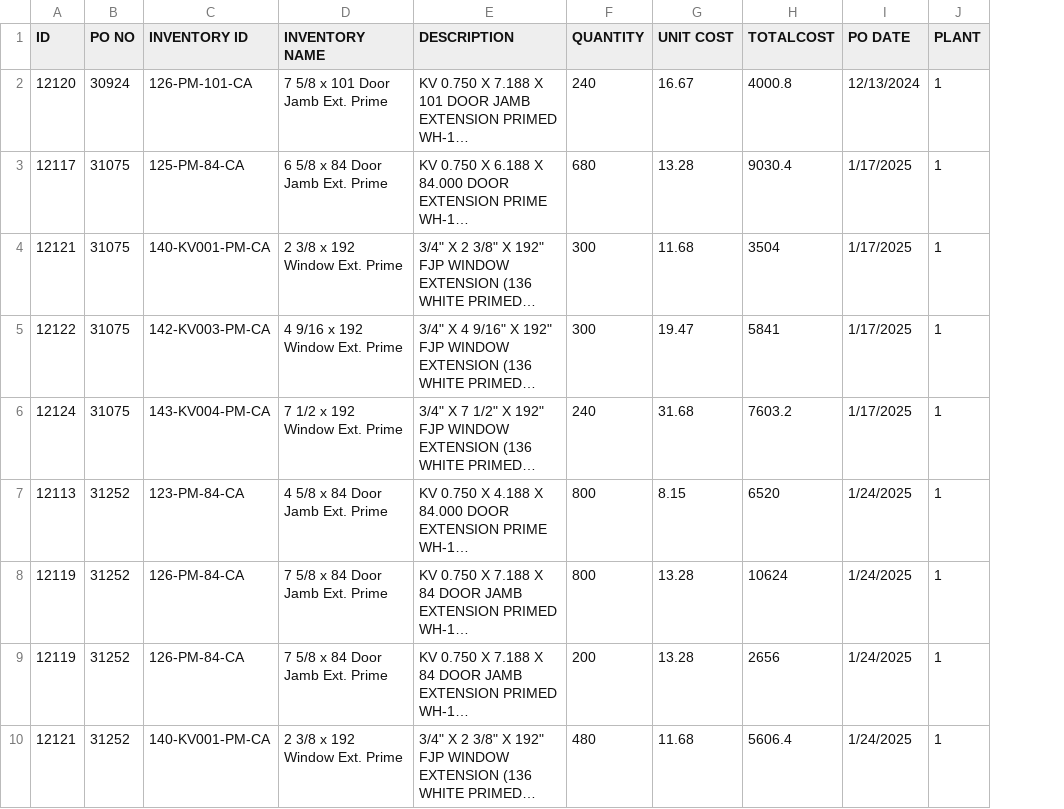
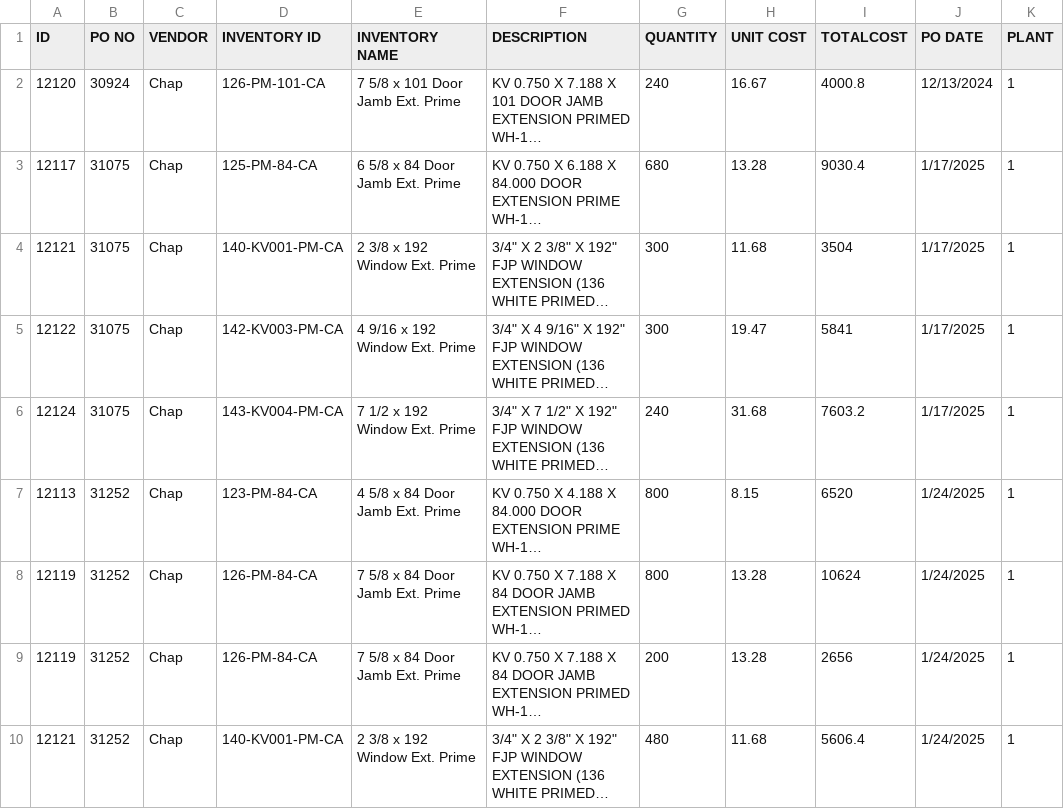
Before and after one commit to LordAlokPortfolio/Universal-Forecasting-Tool, a CSV file: wood purchase data 2025 YTD.csv, drawn as a sheet; only a part is shown; long unchanged cells end in …; the diff names each change by its address in the sheet, - before the commit and + after, or states it on an @@ line.

Commit message:
Update cycle count and purchase history data for wood and paint

```diff
--- a/wood purchase data 2025 YTD.csv
+++ b/wood purchase data 2025 YTD.csv
+column C (VENDOR), rows 2-10: all Chap
```
Also changed, not shown: ltc paint cycle count data.csv, wood cycle count data.csv.
